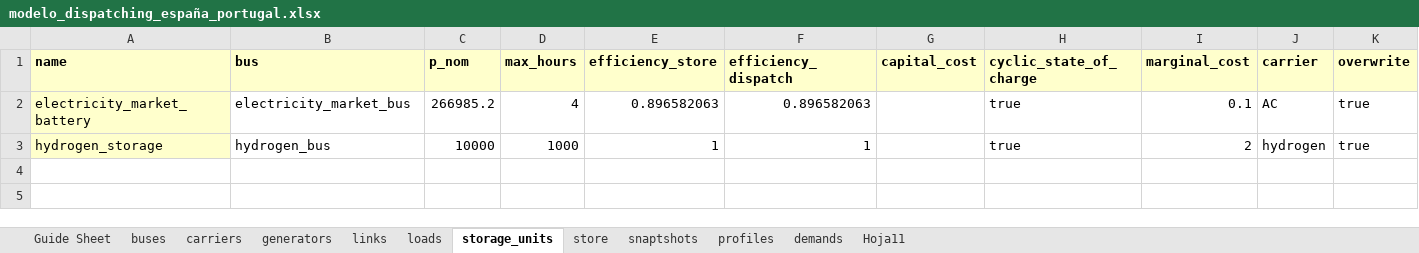
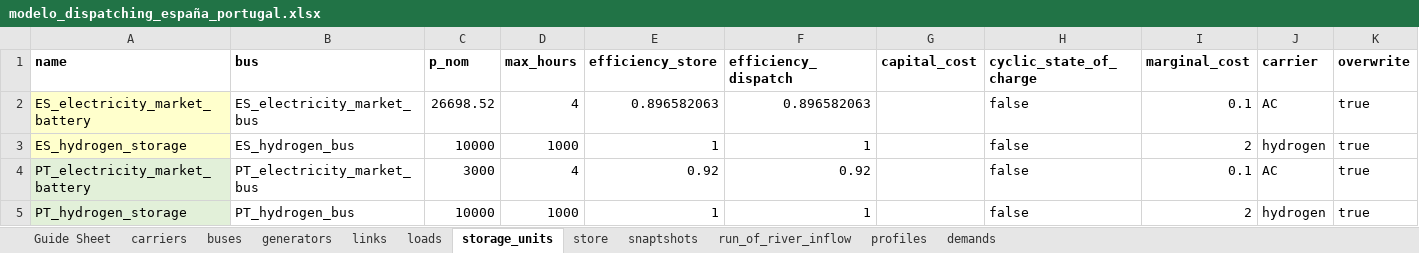
Before and after one commit to anabatres28-png/Dispatching-Project-in-PypSA, an Excel workbook: hojas_de_datos/modelo_dispatching_españa_portugal.xlsx, sheet storage_units, drawn as a sheet; values as stored, in another font and other column widths than the file's, no borders; the diff names each change by its address in the sheet, - before the commit and + after, or states it on an @@ line.

```diff
--- a/hojas_de_datos/modelo_dispatching_españa_portugal.xlsx (sheet storage_units)
+++ b/hojas_de_datos/modelo_dispatching_españa_portugal.xlsx (sheet storage_units)
-sheet tab: Hoja11
+sheet tab: run_of_river_inflow
@@ sheet tab order changed: Guide Sheet | carriers | buses | generators | links | loads | storage_units | store | snaptshots | run_of_river_inflow | profiles | demands @@
-A1:K1 fill: #FFFFCC
+A1:K1 fill: none
-A2 (name): electricity_market_battery
+A2 (name): ES_electricity_market_battery
-B2 (bus): electricity_market_bus
+B2 (bus): ES_electricity_market_bus
-C2 (p_nom): 266985.2
+C2 (p_nom): 26698.52
-H2:H3 (cyclic_state_of_charge): true
+H2:H3 (cyclic_state_of_charge): false
-A3 (name): hydrogen_storage
+A3 (name): ES_hydrogen_storage
-B3 (bus): hydrogen_bus
+B3 (bus): ES_hydrogen_bus
+row 4: PT_electricity_market_battery | PT_electricity_market_bus | 3000 | 4 | 0.92 | 0.92 |  | false | 0.1 | AC | true
+row 5: PT_hydrogen_storage | PT_hydrogen_bus | 10000 | 1000 | 1 | 1 |  | false | 2 | hydrogen | true
```
Also changed, not shown: sheet snaptshots, sheet demands, sheet profiles, sheet run_of_river_inflow, sheet links, sheet generators, 5 more sheets.
